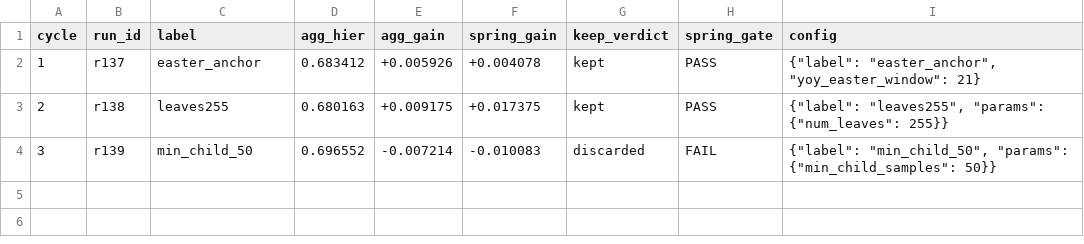
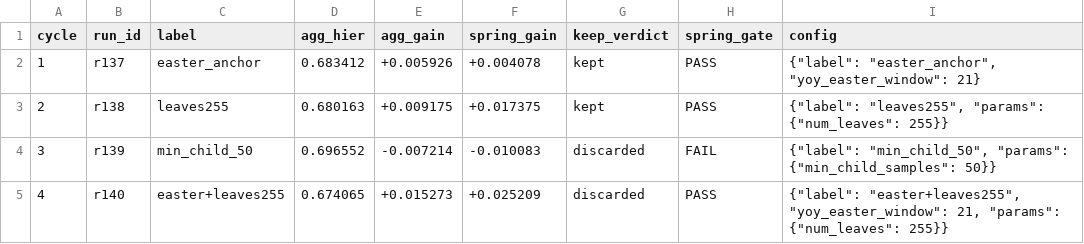
Before and after one commit to rslayer/kepler, a CSV file: hypotheses/m5_screen/search_ledger.csv, drawn as a sheet.

```diff
--- a/hypotheses/m5_screen/search_ledger.csv
+++ b/hypotheses/m5_screen/search_ledger.csv
@@ -4 +4,2 @@ cycle,run_id,label,agg_hier,agg_gain,spring_gain,keep_verdict,spring_gate,config
 3,r139,min_child_50,0.696552,-0.007214,-0.010083,discarded,FAIL,"{""label"": ""min_child_50"", ""params"": {""min_child_samples"": 50}}"
+4,r140,easter+leaves255,0.674065,+0.015273,+0.025209,discarded,PASS,"{""label"": ""easter+leaves255"", ""yoy_easter_window"": 21, ""params"": {""num_leaves"": 255}}"
```
Also changed, not shown: runs/runs.csv, 1 other file.
